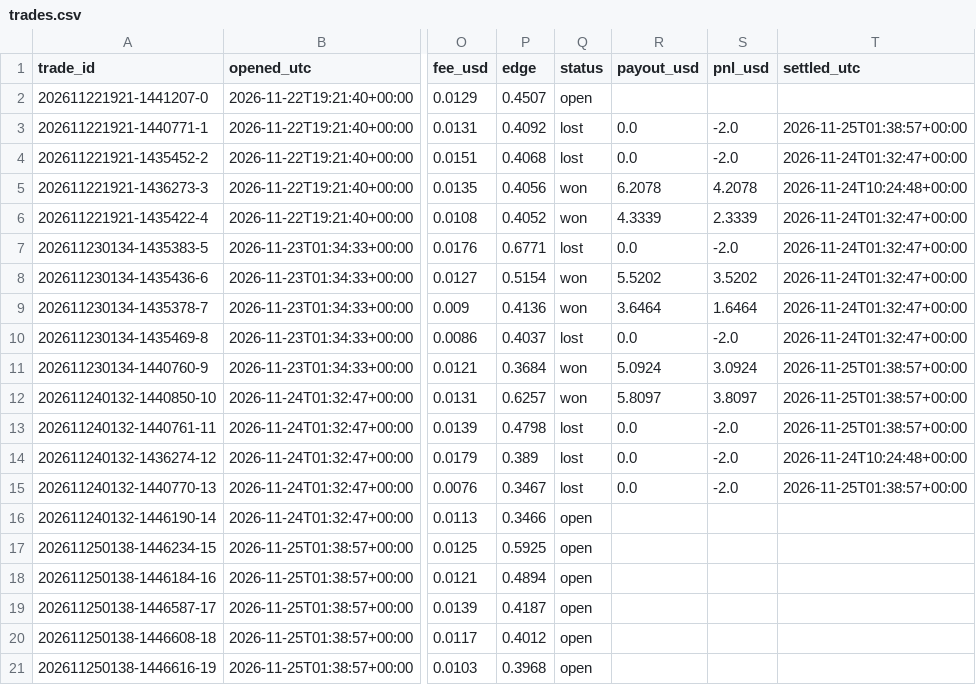
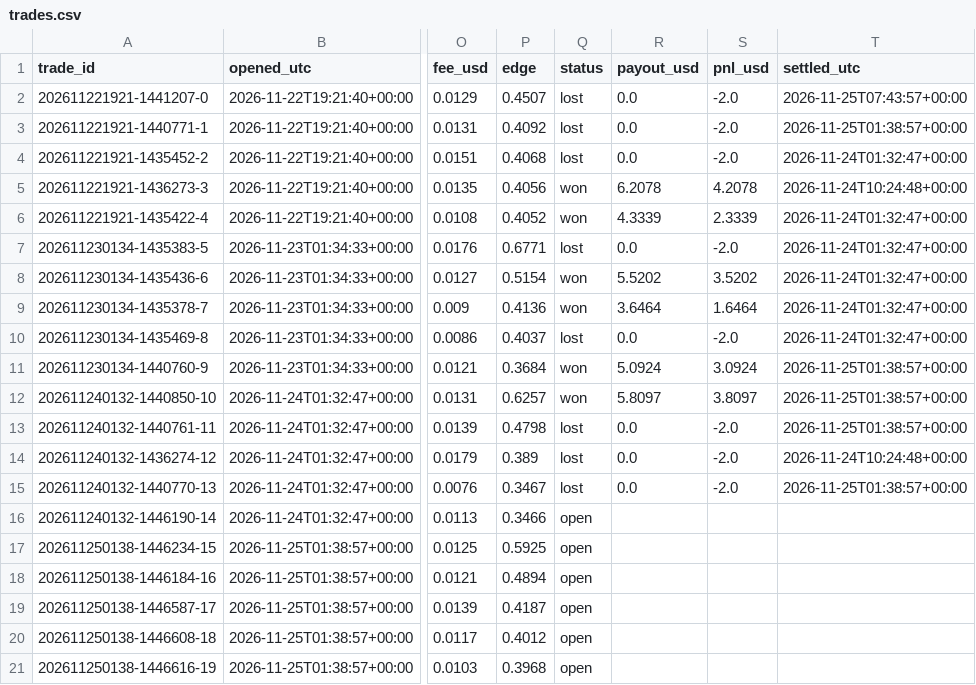
Before and after one commit to xiangbobo-forecast/polymarket-weather, a CSV file: data/trades.csv, drawn as a sheet; only a part is shown, gaps mark what is left out; the diff names each change by its address in the sheet, - before the commit and + after, or states it on an @@ line.

```diff
--- a/data/trades.csv
+++ b/data/trades.csv
-Q2 (status): open
+Q2 (status): lost
-R2 (payout_usd): (empty)
+R2 (payout_usd): 0.0
-S2 (pnl_usd): (empty)
+S2 (pnl_usd): -2.0
-T2 (settled_utc): (empty)
+T2 (settled_utc): 2026-11-25T07:43:57+00:00
```
Also changed, not shown: 4 other files.
